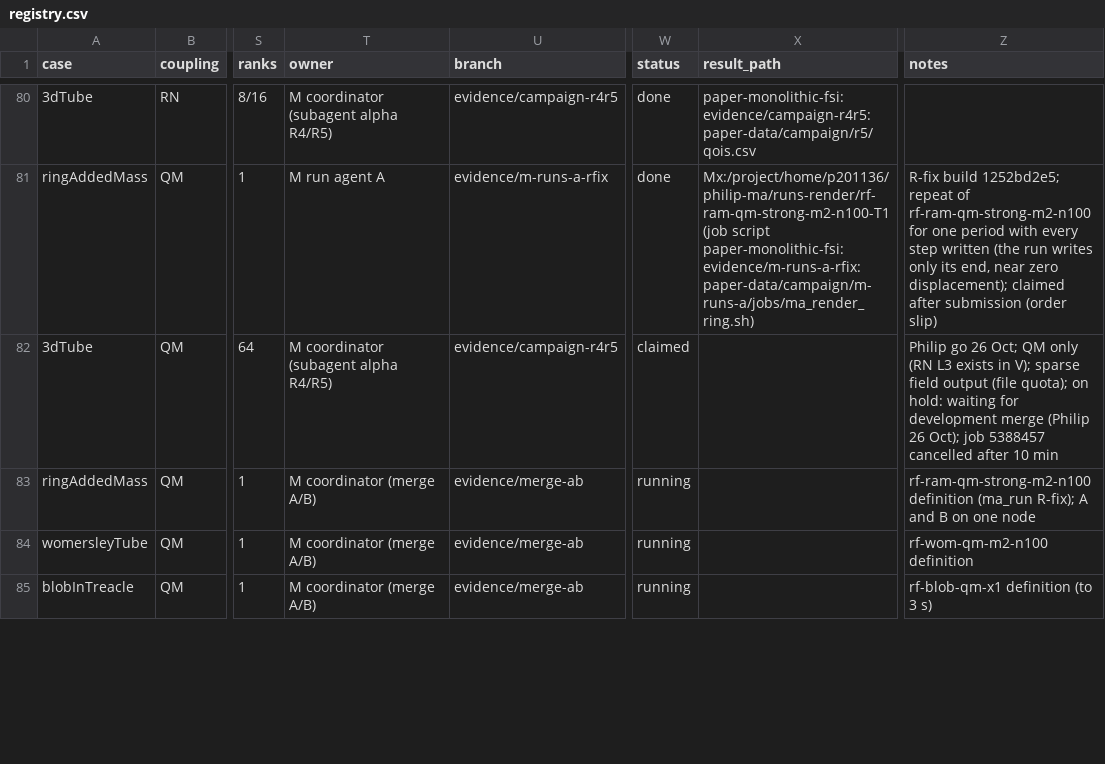
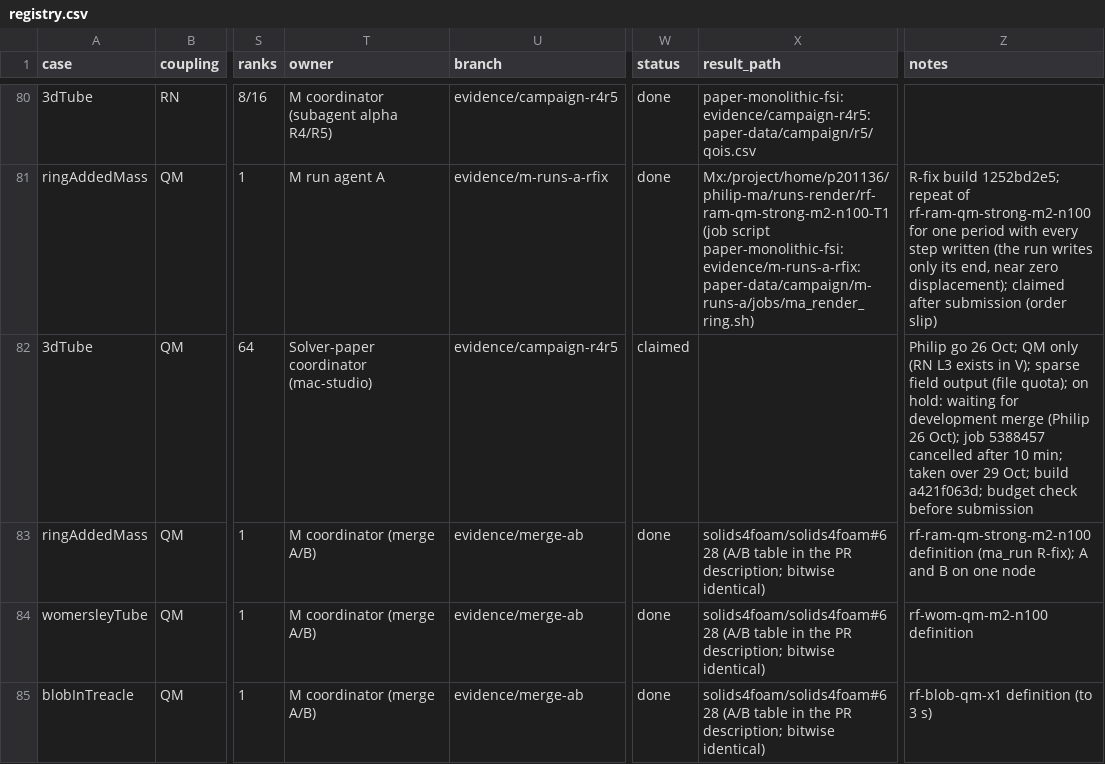
Before and after one commit to philipcardiff/paper-monolithic-fsi, a CSV file: campaign/registry/registry.csv, drawn as a sheet; only a part is shown, gaps mark what is left out; the diff covers the shown part only; the diff names each change by its address in the sheet, - before the commit and + after, or states it on an @@ line.

```diff
--- a/campaign/registry/registry.csv
+++ b/campaign/registry/registry.csv
-T82 (owner): M coordinator (subagent alpha R4/R5)
+T82 (owner): Solver-paper coordinator (mac-studio)
-Z82 (notes): …after 10 min
+Z82 (notes): …after 10 min; taken over 29 Oct; build a421f063d; budget check before submission
-W83:W85 (status): running
+W83:W85 (status): done
-X83:X85 (result_path): (empty)
+X83:X85 (result_path): solids4foam/solids4foam#628 (A/B table in the PR description; bitwise identical)
```
Also changed, not shown: 3 added rows and 10 edited cells elsewhere in this file.
